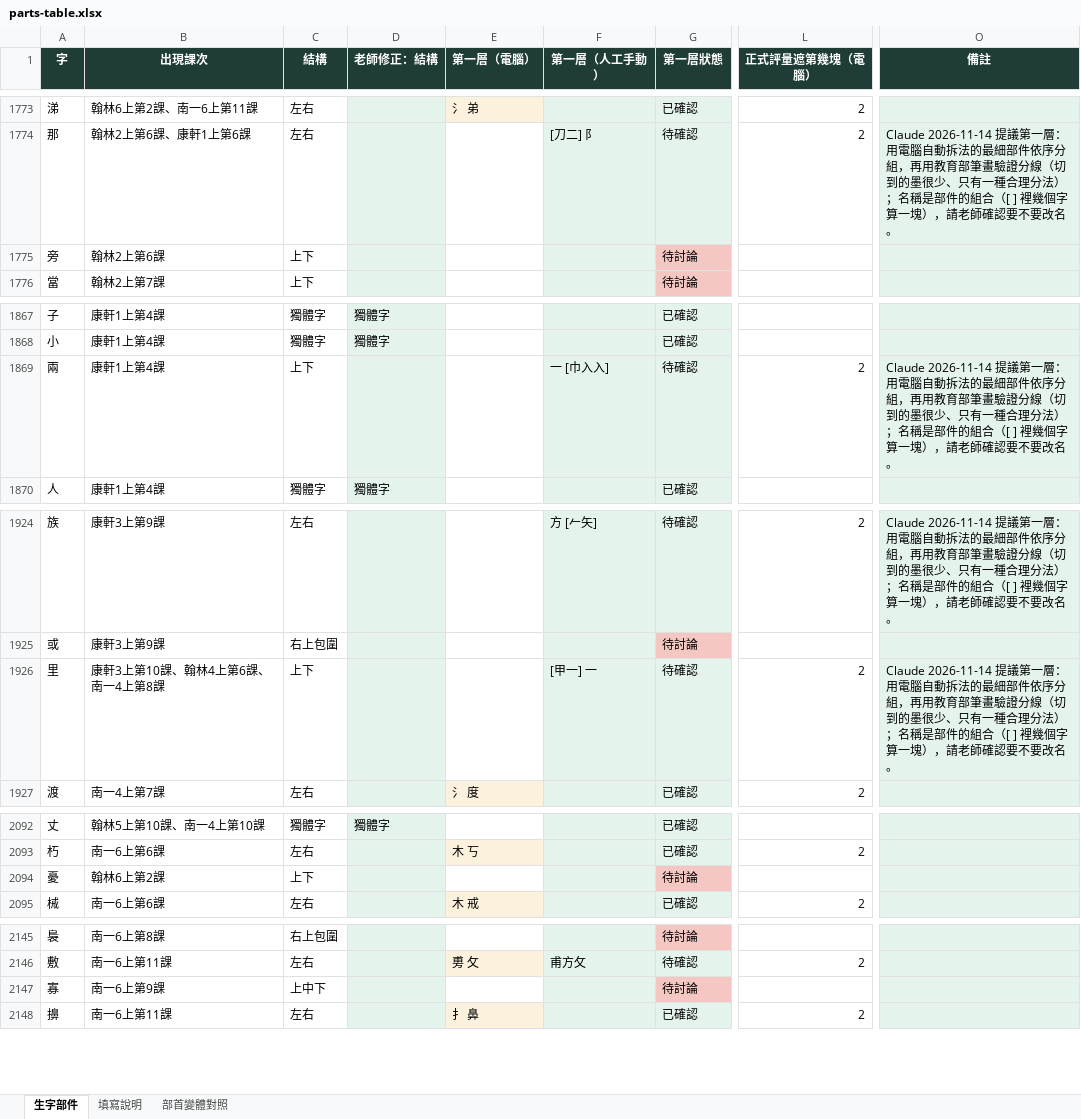
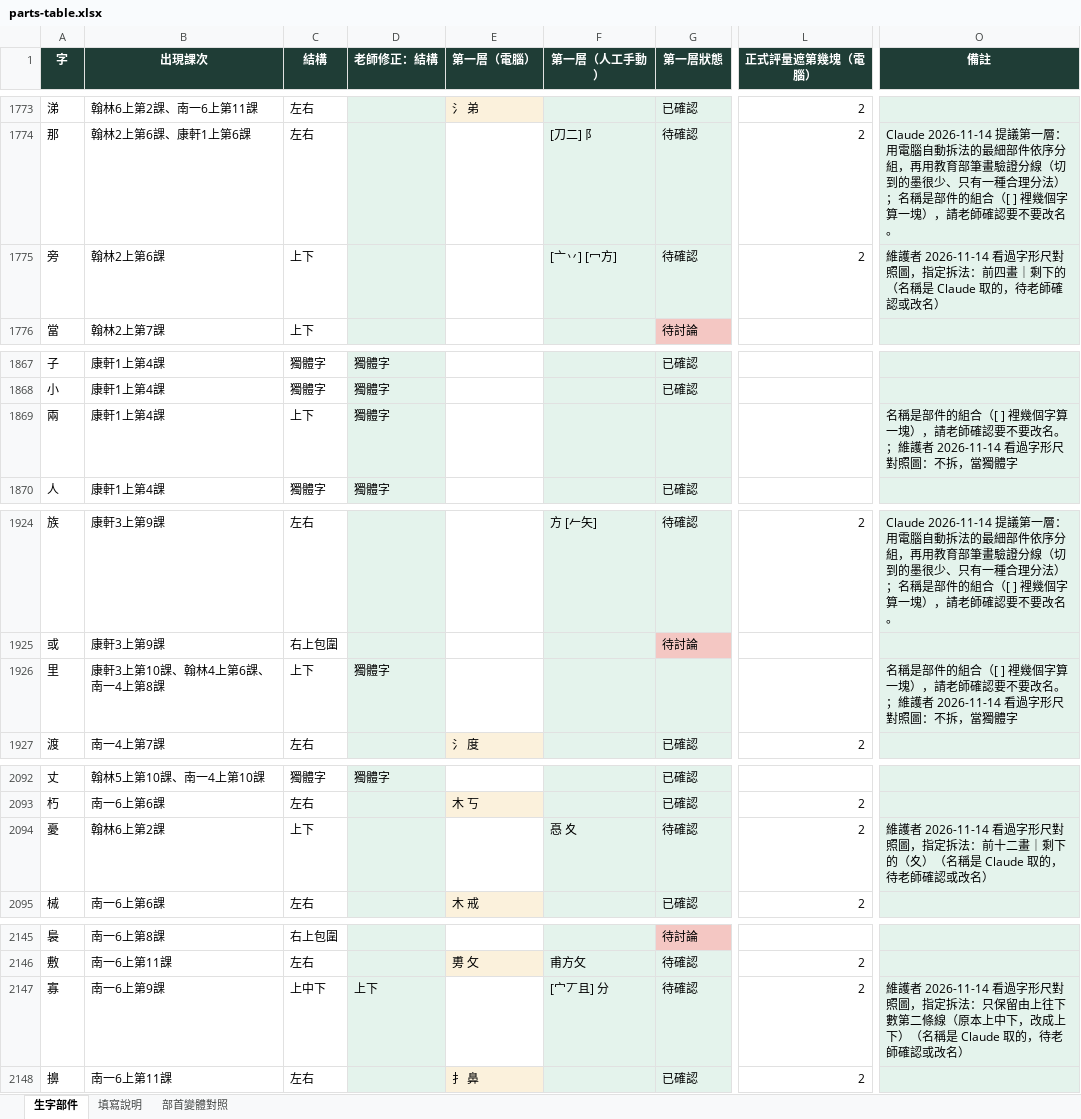
Before and after one commit to slddq237-eng/Educational-Assessment-system-for-6-12-students-with-special-needs, an Excel workbook: docs/materials/parts-table.xlsx, sheet 生字部件, drawn as a sheet; only a part is shown, gaps mark what is left out; values as stored, in another font and other column widths than the file's, no borders; the diff covers the shown part only; the diff names each change by its address in the sheet, - before the commit and + after, or states it on an @@ line.

```diff
--- a/docs/materials/parts-table.xlsx (sheet 生字部件)
+++ b/docs/materials/parts-table.xlsx (sheet 生字部件)
-F1775 (第一層（人工手動）): (empty)
+F1775 (第一層（人工手動）): [亠丷] [冖方]
-G1775 (第一層狀態): 待討論
+G1775 (第一層狀態): 待確認
-G1775 fill: #F4C7C3
+G1775 fill: #E4F3EC
-L1775 (正式評量遮第幾塊（電腦）): (empty)
+L1775 (正式評量遮第幾塊（電腦）): 2
-O1775 (備註): (empty)
+O1775 (備註): 維護者 2026-11-14 看過字形尺對照圖，指定拆法：前四畫｜剩下的（名稱是 Claude 取的，待老師確認或改名）
-D1869 (老師修正：結構): (empty)
+D1869 (老師修正：結構): 獨體字
-F1869 (第一層（人工手動）): 一 [巾入入]
+F1869 (第一層（人工手動）): (empty)
-G1869 (第一層狀態): 待確認
+G1869 (第一層狀態): (empty)
-L1869 (正式評量遮第幾塊（電腦）): 2
+L1869 (正式評量遮第幾塊（電腦）): (empty)
-O1869 (備註): Claude 2026-11-14 提議第一層：用電腦自動拆法的最細部件依序分組，再用教育部筆畫驗證分線（切到的墨很少、只有一種合理分法）；名稱是部件的組合（[ ] 裡幾個字算一塊），請老師確認要不要改名。
+O1869 (備註): 名稱是部件的組合（[ ] 裡幾個字算一塊），請老師確認要不要改名。；維護者 2026-11-14 看過字形尺對照圖：不拆，當獨體字
-D1926 (老師修正：結構): (empty)
+D1926 (老師修正：結構): 獨體字
-F1926 (第一層（人工手動）): [甲一] 一
+F1926 (第一層（人工手動）): (empty)
-G1926 (第一層狀態): 待確認
+G1926 (第一層狀態): (empty)
-L1926 (正式評量遮第幾塊（電腦）): 2
+L1926 (正式評量遮第幾塊（電腦）): (empty)
-O1926 (備註): Claude 2026-11-14 提議第一層：用電腦自動拆法的最細部件依序分組，再用教育部筆畫驗證分線（切到的墨很少、只有一種合理分法）；名稱是部件的組合（[ ] 裡幾個字算一塊），請老師確認要不要改名。
+O1926 (備註): 名稱是部件的組合（[ ] 裡幾個字算一塊），請老師確認要不要改名。；維護者 2026-11-14 看過字形尺對照圖：不拆，當獨體字
-F2094 (第一層（人工手動）): (empty)
+F2094 (第一層（人工手動）): 㥑 夊
-G2094 (第一層狀態): 待討論
+G2094 (第一層狀態): 待確認
-G2094 fill: #F4C7C3
+G2094 fill: #E4F3EC
-L2094 (正式評量遮第幾塊（電腦）): (empty)
+L2094 (正式評量遮第幾塊（電腦）): 2
-O2094 (備註): (empty)
+O2094 (備註): 維護者 2026-11-14 看過字形尺對照圖，指定拆法：前十二畫｜剩下的（夊）（名稱是 Claude 取的，待老師確認或改名）
-D2147 (老師修正：結構): (empty)
+D2147 (老師修正：結構): 上下
-F2147 (第一層（人工手動）): (empty)
+F2147 (第一層（人工手動）): [宀丆且] 分
-G2147 (第一層狀態): 待討論
+G2147 (第一層狀態): 待確認
-G2147 fill: #F4C7C3
+G2147 fill: #E4F3EC
-L2147 (正式評量遮第幾塊（電腦）): (empty)
+L2147 (正式評量遮第幾塊（電腦）): 2
-O2147 (備註): (empty)
+O2147 (備註): 維護者 2026-11-14 看過字形尺對照圖，指定拆法：只保留由上往下數第二條線（原本上中下，改成上下）（名稱是 Claude 取的，待老師確認或改名）
```
Also changed, not shown: 15 edited cells and cell formats elsewhere in this sheet, 15 other files.
